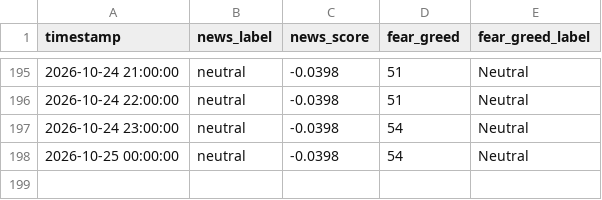
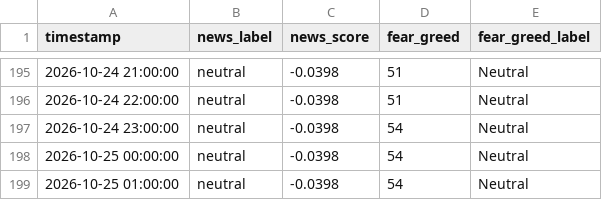
Before and after one commit to adhammhaythem689-bit/trading-bot, a CSV file: market_context_log.csv, drawn as a sheet; only a part is shown, gaps mark what is left out; the diff names each change by its address in the sheet, - before the commit and + after, or states it on an @@ line.

```diff
--- a/market_context_log.csv
+++ b/market_context_log.csv
+row 199: 2026-10-25 01:00:00 | neutral | -0.0398 | 54 | Neutral
```
Also changed, not shown: paper_trade_log.csv, 8 other files.
